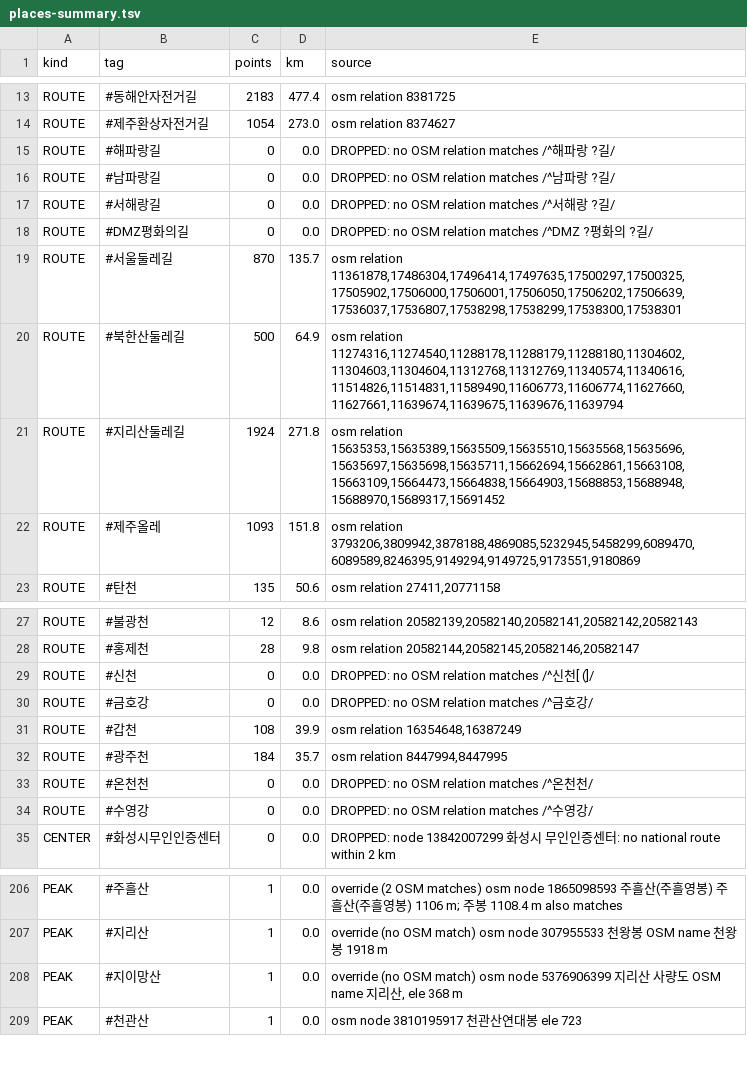
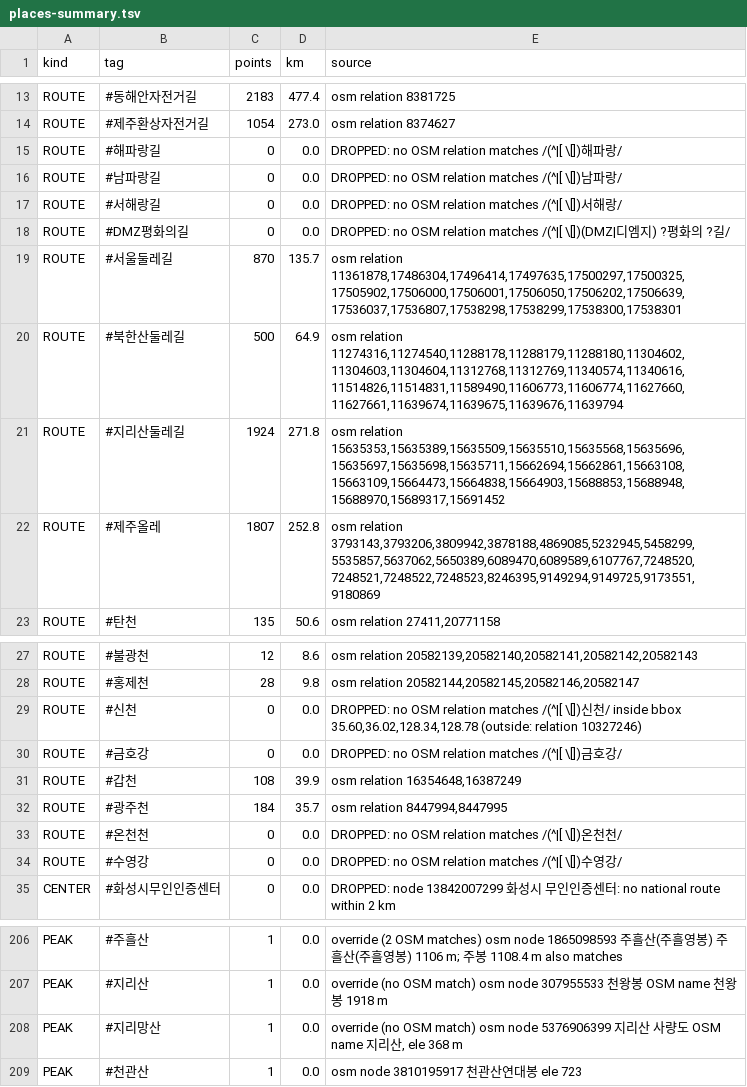
Before and after one commit to overthere1945/bikeRecoder, a TSV file: app/src/main/assets/places/places-summary.tsv, drawn as a sheet; only a part is shown, gaps mark what is left out.

```diff
--- a/app/src/main/assets/places/places-summary.tsv
+++ b/app/src/main/assets/places/places-summary.tsv
@@ -14,6 +14,6 @@ ROUTE	#동해안자전거길	2183	477.4	osm relation 8381725
 ROUTE	#제주환상자전거길	1054	273.0	osm relation 8374627
-ROUTE	#해파랑길	0	0.0	DROPPED: no OSM relation matches /^해파랑 ?길/
-ROUTE	#남파랑길	0	0.0	DROPPED: no OSM relation matches /^남파랑 ?길/
-ROUTE	#서해랑길	0	0.0	DROPPED: no OSM relation matches /^서해랑 ?길/
-ROUTE	#DMZ평화의길	0	0.0	DROPPED: no OSM relation matches /^DMZ ?평화의 ?길/
+ROUTE	#해파랑길	0	0.0	DROPPED: no OSM relation matches /(^|[ \[])해파랑/
+ROUTE	#남파랑길	0	0.0	DROPPED: no OSM relation matches /(^|[ \[])남파랑/
+ROUTE	#서해랑길	0	0.0	DROPPED: no OSM relation matches /(^|[ \[])서해랑/
+ROUTE	#DMZ평화의길	0	0.0	DROPPED: no OSM relation matches /(^|[ \[])(DMZ|디엠지) ?평화의 ?길/
 ROUTE	#서울둘레길	870	135.7	osm relation 11361878,17486304,17496414,17497635,17500297,17500325,17505902,17506000,17506001,17506050,17506202,17506639,17536037,17536807,17538298,17538299,17538300,17538301
@@ -21,3 +21,3 @@ ROUTE	#북한산둘레길	500	64.9	osm relation 11274316,11274540,11288178,11288
 ROUTE	#지리산둘레길	1924	271.8	osm relation 15635353,15635389,15635509,15635510,15635568,15635696,15635697,15635698,15635711,15662694,15662861,15663108,15663109,15664473,15664838,15664903,15688853,15688948,15688970,15689317,15691452
-ROUTE	#제주올레	1093	151.8	osm relation 3793206,3809942,3878188,4869085,5232945,5458299,6089470,6089589,8246395,9149294,9149725,9173551,9180869
+ROUTE	#제주올레	1807	252.8	osm relation 3793143,3793206,3809942,3878188,4869085,5232945,5458299,5535857,5637062,5650389,6089470,6089589,6107767,7248520,7248521,7248522,7248523,8246395,9149294,9149725,9173551,9180869
 ROUTE	#탄천	135	50.6	osm relation 27411,20771158
@@ -28,8 +28,8 @@ ROUTE	#불광천	12	8.6	osm relation 20582139,20582140,20582141,20582142,2058214
 ROUTE	#홍제천	28	9.8	osm relation 20582144,20582145,20582146,20582147
-ROUTE	#신천	0	0.0	DROPPED: no OSM relation matches /^신천[ (]/
-ROUTE	#금호강	0	0.0	DROPPED: no OSM relation matches /^금호강/
+ROUTE	#신천	0	0.0	DROPPED: no OSM relation matches /(^|[ \[])신천/ inside bbox 35.60,36.02,128.34,128.78 (outside: relation 10327246)
+ROUTE	#금호강	0	0.0	DROPPED: no OSM relation matches /(^|[ \[])금호강/
 ROUTE	#갑천	108	39.9	osm relation 16354648,16387249
 ROUTE	#광주천	184	35.7	osm relation 8447994,8447995
-ROUTE	#온천천	0	0.0	DROPPED: no OSM relation matches /^온천천/
-ROUTE	#수영강	0	0.0	DROPPED: no OSM relation matches /^수영강/
+ROUTE	#온천천	0	0.0	DROPPED: no OSM relation matches /(^|[ \[])온천천/
+ROUTE	#수영강	0	0.0	DROPPED: no OSM relation matches /(^|[ \[])수영강/
 CENTER	#화성시무인인증센터	0	0.0	DROPPED: node 13842007299 화성시 무인인증센터: no national route within 2 km
@@ -207,3 +207,3 @@ PEAK	#주흘산	1	0.0	override (2 OSM matches) osm node 1865098593 주흘산(주
 PEAK	#지리산	1	0.0	override (no OSM match) osm node 307955533 천왕봉 OSM name 천왕봉 1918 m
-PEAK	#지이망산	1	0.0	override (no OSM match) osm node 5376906399 지리산 사량도 OSM name 지리산, ele 368 m
+PEAK	#지리망산	1	0.0	override (no OSM match) osm node 5376906399 지리산 사량도 OSM name 지리산, ele 368 m
 PEAK	#천관산	1	0.0	osm node 3810195917 천관산연대봉 ele 723
```
Also changed, not shown: tools/places/places.tsv, tools/places/sources/100-mountains.csv, 5 other files.
